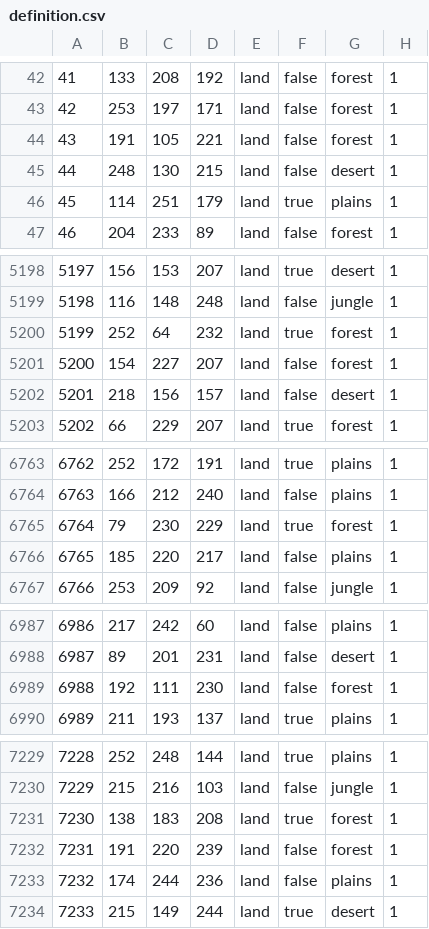
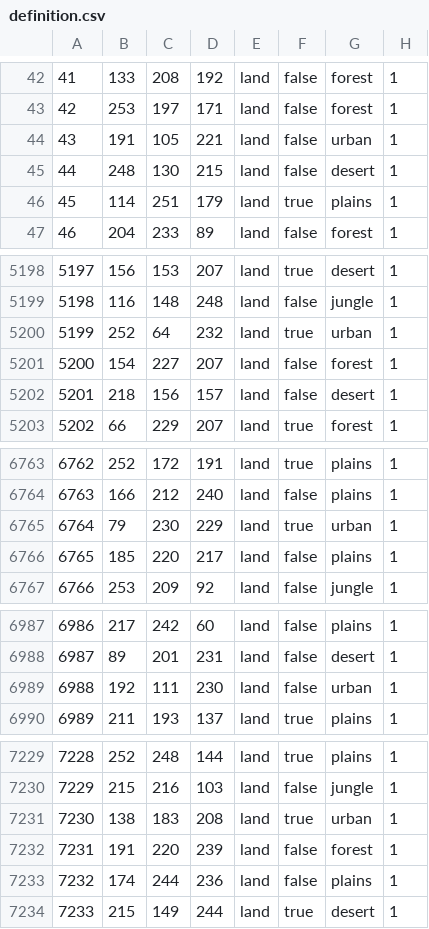
Before and after one commit to Artem1slife/powerfantasymod, a CSV file: map/definition.csv, drawn as a sheet; only a part is shown, gaps mark what is left out.

```diff
--- a/map/definition.csv
+++ b/map/definition.csv
@@ -43,3 +43,3 @@
 42;253;197;171;land;false;forest;1
-43;191;105;221;land;false;forest;1
+43;191;105;221;land;false;urban;1
 44;248;130;215;land;false;desert;1
@@ -5199,3 +5199,3 @@
 5198;116;148;248;land;false;jungle;1
-5199;252;64;232;land;true;forest;1
+5199;252;64;232;land;true;urban;1
 5200;154;227;207;land;false;forest;1
@@ -6764,3 +6764,3 @@
 6763;166;212;240;land;false;plains;1
-6764;79;230;229;land;true;forest;1
+6764;79;230;229;land;true;urban;1
 6765;185;220;217;land;false;plains;1
@@ -6988,3 +6988,3 @@
 6987;89;201;231;land;false;desert;1
-6988;192;111;230;land;false;forest;1
+6988;192;111;230;land;false;urban;1
 6989;211;193;137;land;true;plains;1
@@ -7230,3 +7230,3 @@
 7229;215;216;103;land;false;jungle;1
-7230;138;183;208;land;true;forest;1
+7230;138;183;208;land;true;urban;1
 7231;191;220;239;land;false;forest;1
```
Also changed, not shown: 52 other files.
